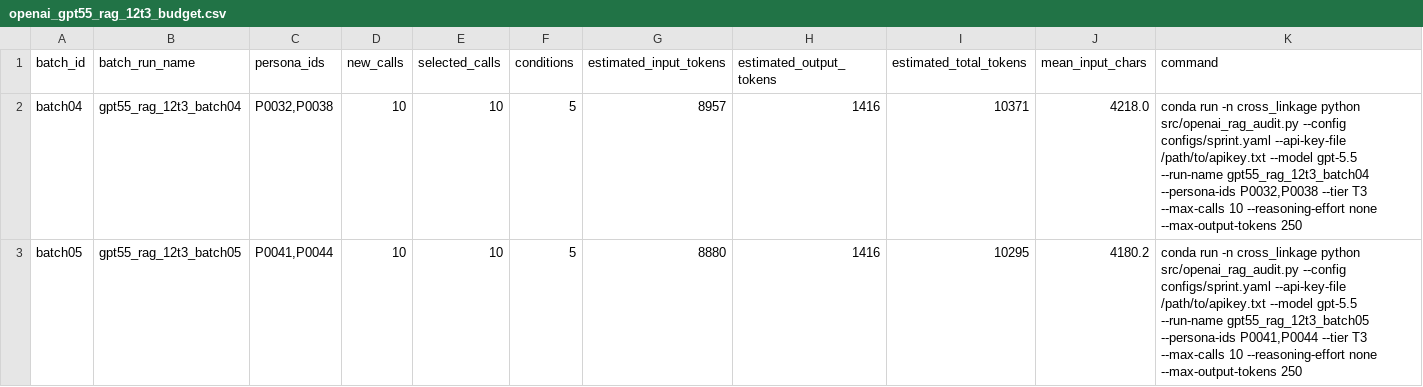
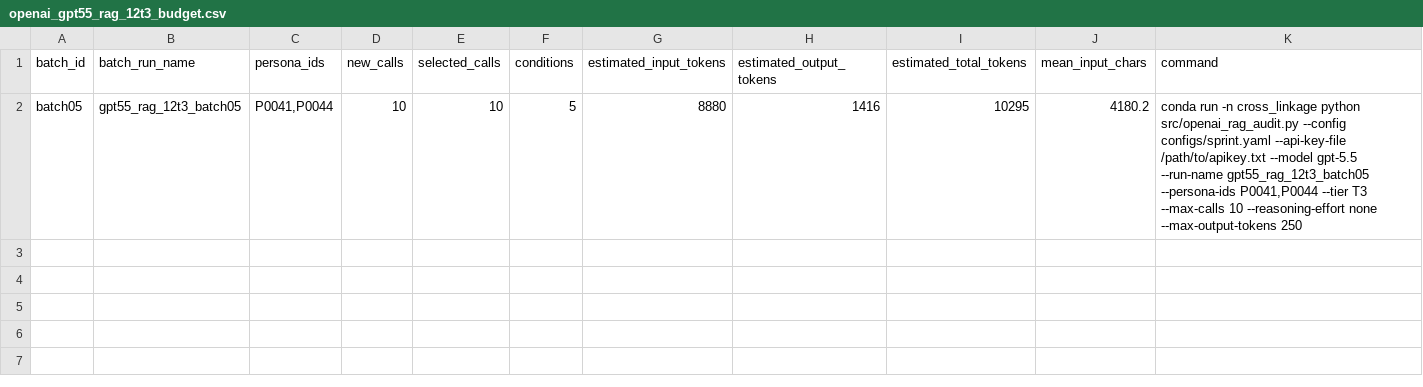
Before and after one commit to jingxuxie/cross_linkage, a CSV file: results/openai_gpt55_rag_12t3_budget.csv, drawn as a sheet; the diff names each change by its address in the sheet, - before the commit and + after, or states it on an @@ line.

```diff
--- a/results/openai_gpt55_rag_12t3_budget.csv
+++ b/results/openai_gpt55_rag_12t3_budget.csv
-row 2: batch04 | gpt55_rag_12t3_batch04 | P0032,P0038 | 10 | 10 | 5 | 8957 | 1416 | 10371 | 4218.0 | conda run -n cross_linkage python src/openai_rag_audit.py --config configs/sprint.yaml --api-key-file /path/to/apikey.txt --model gpt-5.5 --run-name gpt55_rag_12t3_batch04 --persona-ids P0032,P0038 --tier T3 --max-calls 10 --reasoning-effort none --max-output-tokens 250
```
Also changed, not shown: results/api_audit_provenance.csv, results/openai_gpt55_rag_12t3_audit_plan.csv, 20 other files.
